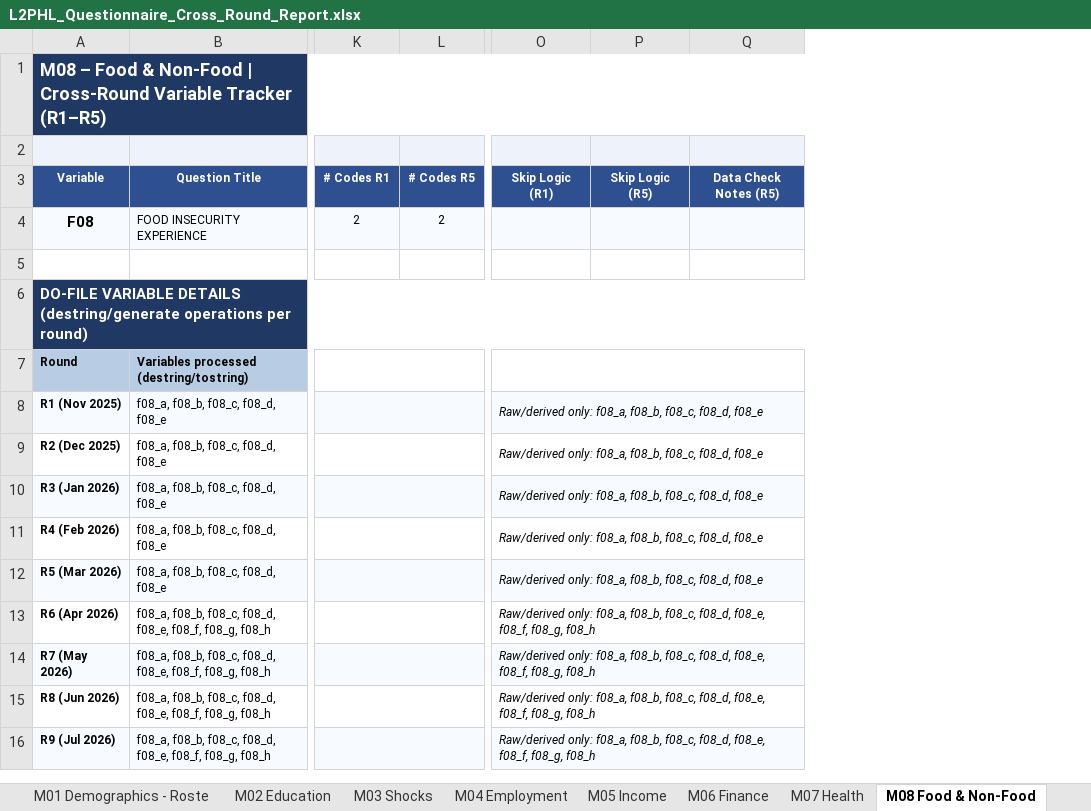
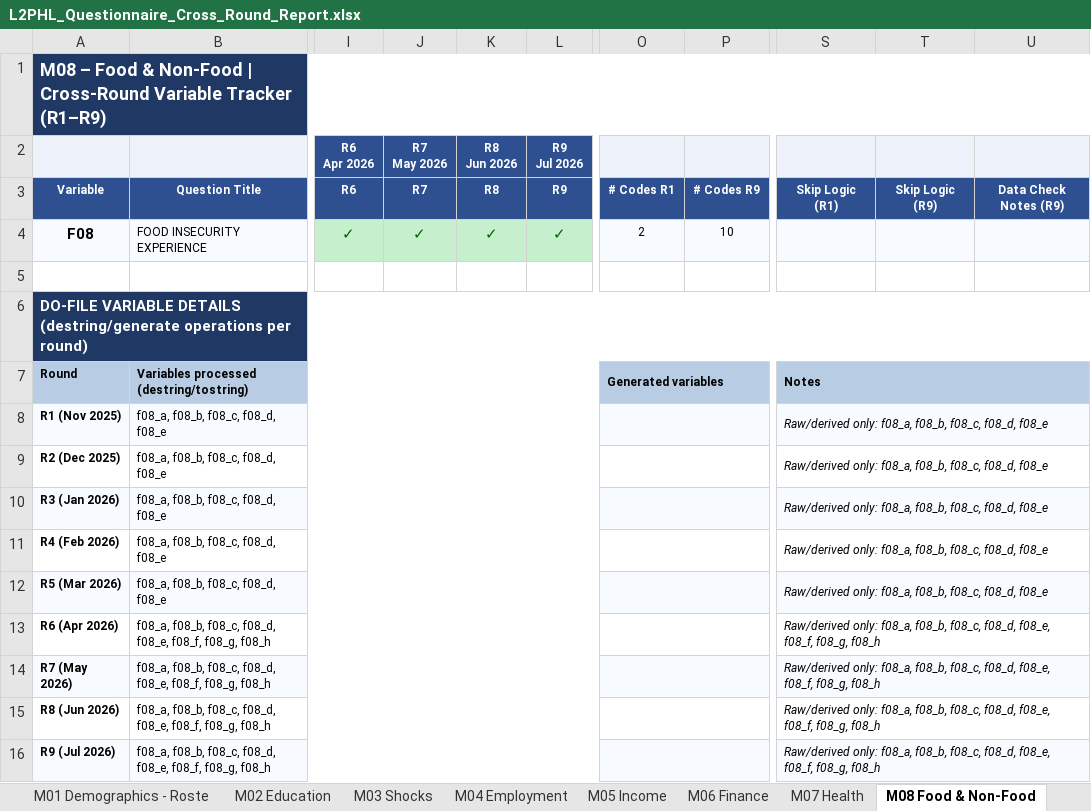
Before and after one commit to avraltod/L2PHL, an Excel workbook: CATI/Analysis/QC/output/L2PHL_Questionnaire_Cross_Round_Report.xlsx, sheet M08 Food & Non-Food, drawn as a sheet; only a part is shown, gaps mark what is left out; values as stored, in another font and other column widths than the file's, no borders; removed rows and columns are numbered as before the commit, all else as after; rows hold the shown columns only; ↵ is a line break in a cell; the diff names each change by its address in the sheet, - before the commit and + after, or states it on an @@ line.

Commit message:
qc(report): make module tracker sheets round-count-driven (R1-R5 -> R1-R9); fix titles

```diff
--- a/CATI/Analysis/QC/output/L2PHL_Questionnaire_Cross_Round_Report.xlsx (sheet M08 Food & Non-Food)
+++ b/CATI/Analysis/QC/output/L2PHL_Questionnaire_Cross_Round_Report.xlsx (sheet M08 Food & Non-Food)
+column I, rows 3-4: R6 | ✓
+column J, rows 3-4: R7 | ✓
+column K, rows 3-4: R8 | ✓
+column L, rows 3-4: R9 | ✓
-column L, rows 3-4: # Codes R5 | 2
+column P, rows 3-4: # Codes R9 | 10
-column P, row 3: Skip Logic (R5)
-column Q, row 3: Data Check Notes (R5)
+column T, row 3: Skip Logic (R9)
+column U, row 3: Data Check Notes (R9)
-A1: …Variable Tracker (R1–R5)
+A1: …Variable Tracker (R1–R9)
-row 2: (empty)
+row 2:  |  | R6 ↵ Apr 2026 | R7 ↵ May 2026 | R8 ↵ Jun 2026 | R9 ↵ Jul 2026
-O7: (empty)
+O7: Generated variables
-O7 fill: none
+O7 fill: #B8CCE4
-S7: (empty)
+S7: Notes
-S7 fill: none
+S7 fill: #B8CCE4
```
Also changed, not shown: sheet M09 Opinions & Views, sheet M03 Shocks, sheet M05 Income, sheet M02 Education, sheet M00 Introduction - Passp, sheet M06 Finance, 5 more sheets, 1 other file.
